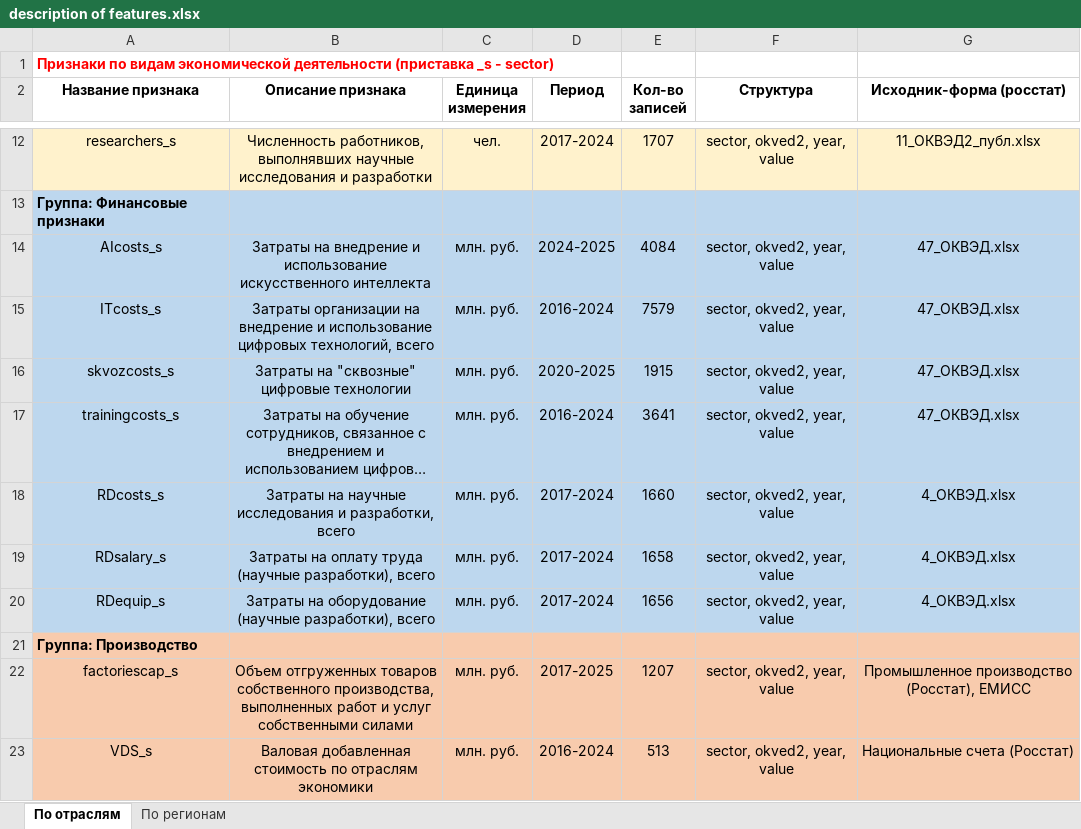
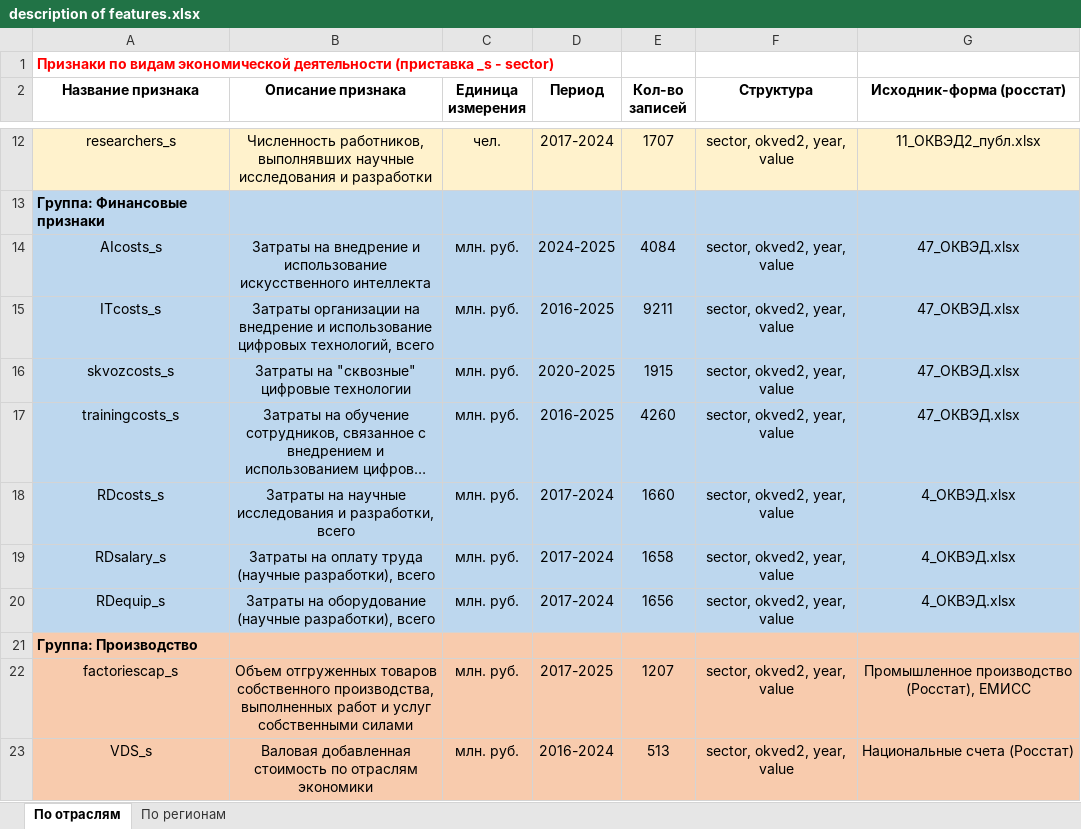
Before and after one commit to aghajanyan/ITMO-3, an Excel workbook: description of features.xlsx, sheet По отраслям, drawn as a sheet; only a part is shown, gaps mark what is left out; long unchanged cells end in …; values as stored, in another font and other column widths than the file's, no borders; the diff names each change by its address in the sheet, - before the commit and + after, or states it on an @@ line.

```diff
--- a/description of features.xlsx (sheet По отраслям)
+++ b/description of features.xlsx (sheet По отраслям)
-D15 (Период): 2016-2024
+D15 (Период): 2016-2025
-E15 (Кол-во записей): 7579
+E15 (Кол-во записей): 9211
-D17 (Период): 2016-2024
+D17 (Период): 2016-2025
-E17 (Кол-во записей): 3641
+E17 (Кол-во записей): 4260
```
Also changed, not shown: 1 other file.
